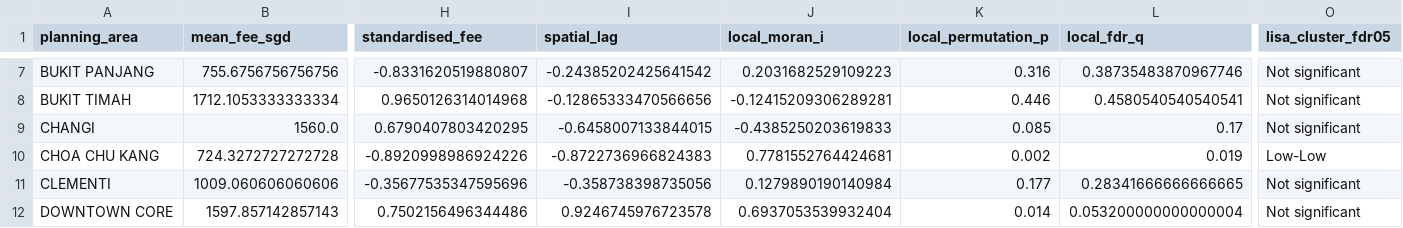
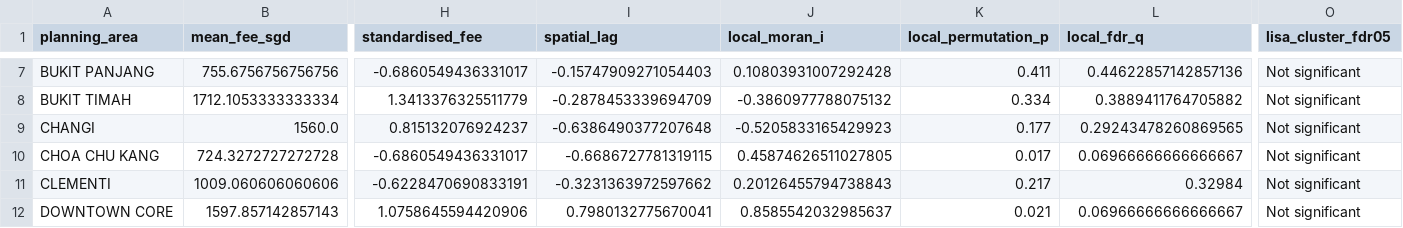
Before and after one commit to squgily/BT4015group2, a CSV file: output/spatial_autocorrelation_nursery_fee_planning_area/planning_area_nursery_fee_moran.csv, drawn as a sheet; only a part is shown, gaps mark what is left out; the diff covers the shown part only; the diff names each change by its address in the sheet, - before the commit and + after, or states it on an @@ line.

```diff
--- a/output/spatial_autocorrelation_nursery_fee_planning_area/planning_area_nursery_fee_moran.csv
+++ b/output/spatial_autocorrelation_nursery_fee_planning_area/planning_area_nursery_fee_moran.csv
-H7 (standardised_fee): -0.8331620519880807
+H7 (standardised_fee): -0.6860549436331017
-I7 (spatial_lag): -0.24385202425641542
+I7 (spatial_lag): -0.15747909271054403
-J7 (local_moran_i): 0.2031682529109223
+J7 (local_moran_i): 0.10803931007292428
-K7 (local_permutation_p): 0.316
+K7 (local_permutation_p): 0.411
-L7 (local_fdr_q): 0.38735483870967746
+L7 (local_fdr_q): 0.44622857142857136
-H8 (standardised_fee): 0.9650126314014968
+H8 (standardised_fee): 1.3413376325511779
-I8 (spatial_lag): -0.12865333470566656
+I8 (spatial_lag): -0.2878453339694709
-J8 (local_moran_i): -0.12415209306289281
+J8 (local_moran_i): -0.3860977788075132
-K8 (local_permutation_p): 0.446
+K8 (local_permutation_p): 0.334
-L8 (local_fdr_q): 0.4580540540540541
+L8 (local_fdr_q): 0.3889411764705882
-H9 (standardised_fee): 0.6790407803420295
+H9 (standardised_fee): 0.815132076924237
-I9 (spatial_lag): -0.6458007133844015
+I9 (spatial_lag): -0.6386490377207648
-J9 (local_moran_i): -0.4385250203619833
+J9 (local_moran_i): -0.5205833165429923
-K9 (local_permutation_p): 0.085
+K9 (local_permutation_p): 0.177
-L9 (local_fdr_q): 0.17
+L9 (local_fdr_q): 0.29243478260869565
-H10 (standardised_fee): -0.8920998986924226
+H10 (standardised_fee): -0.6860549436331017
-I10 (spatial_lag): -0.8722736966824383
+I10 (spatial_lag): -0.6686727781319115
-J10 (local_moran_i): 0.7781552764424681
+J10 (local_moran_i): 0.45874626511027805
-K10 (local_permutation_p): 0.002
+K10 (local_permutation_p): 0.017
-L10 (local_fdr_q): 0.019
+L10 (local_fdr_q): 0.06966666666666667
-O10 (lisa_cluster_fdr05): Low-Low
+O10 (lisa_cluster_fdr05): Not significant
-H11 (standardised_fee): -0.35677535347595696
+H11 (standardised_fee): -0.6228470690833191
-I11 (spatial_lag): -0.358738398735056
+I11 (spatial_lag): -0.3231363972597662
-J11 (local_moran_i): 0.1279890190140984
+J11 (local_moran_i): 0.20126455794738843
-K11 (local_permutation_p): 0.177
+K11 (local_permutation_p): 0.217
-L11 (local_fdr_q): 0.28341666666666665
+L11 (local_fdr_q): 0.32984
-H12 (standardised_fee): 0.7502156496344486
+H12 (standardised_fee): 1.0758645594420906
-I12 (spatial_lag): 0.9246745976723578
+I12 (spatial_lag): 0.7980132775670041
-J12 (local_moran_i): 0.6937053539932404
+J12 (local_moran_i): 0.8585542032985637
-K12 (local_permutation_p): 0.014
+K12 (local_permutation_p): 0.021
-L12 (local_fdr_q): 0.053200000000000004
+L12 (local_fdr_q): 0.06966666666666667
```
Also changed, not shown: 165 edited cells elsewhere in this file, output/spatial_autocorrelation_nursery_fee_planning_area/global_moran_permutations.csv, output/spatial_autocorrelation_nursery_fee_subzone/global_moran_permutations.csv, 27 other files.
